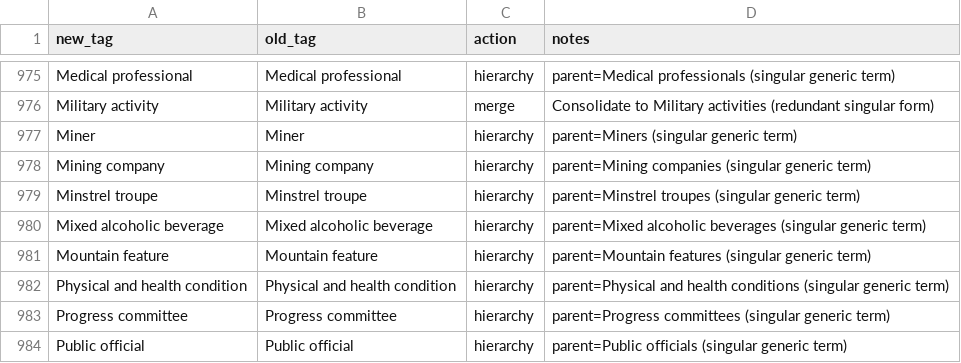
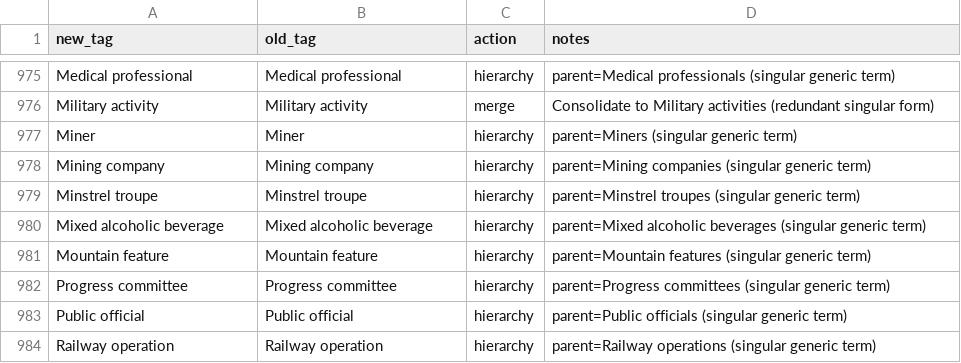
Before and after one commit to shale-heritage/blue-mountains, a CSV file: data/tag_map_consolidated.csv, drawn as a sheet; only a part is shown, gaps mark what is left out; the shorter side is filled out with more unchanged rows; the diff names each change by its address in the sheet, - before the commit and + after, or states it on an @@ line.

```diff
--- a/data/tag_map_consolidated.csv
+++ b/data/tag_map_consolidated.csv
-row 982: Physical and health condition | Physical and health condition | hierarchy | parent=Physical and health conditions (singular generic term)
```
Also changed, not shown: 2 other files.
